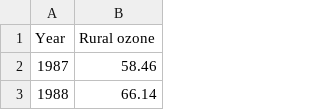
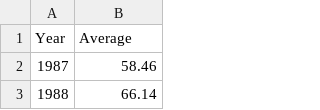
Before and after one commit to npryce/acceptance-and-approval-workshop, a CSV file: datasets/air-quality-rural-ozone.csv, drawn as a sheet; only a part is shown.

```diff
--- a/datasets/air-quality-rural-ozone.csv
+++ b/datasets/air-quality-rural-ozone.csv
@@ -1,2 +1,2 @@
-Year,Rural ozone
+Year,Average
 1987,58.46
```
Also changed, not shown: datasets/air-quality-urban-background-ozone.csv, datasets/air-quality-urban-background-pm10.csv, 1 other file.
